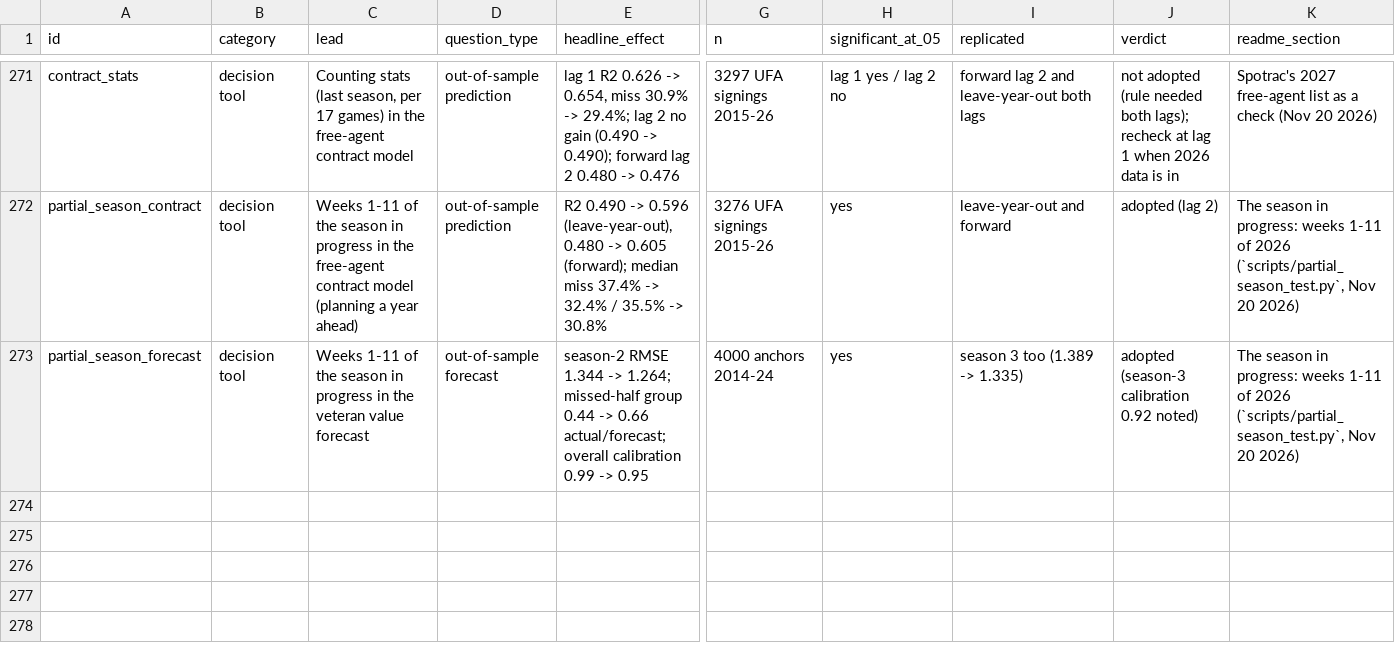
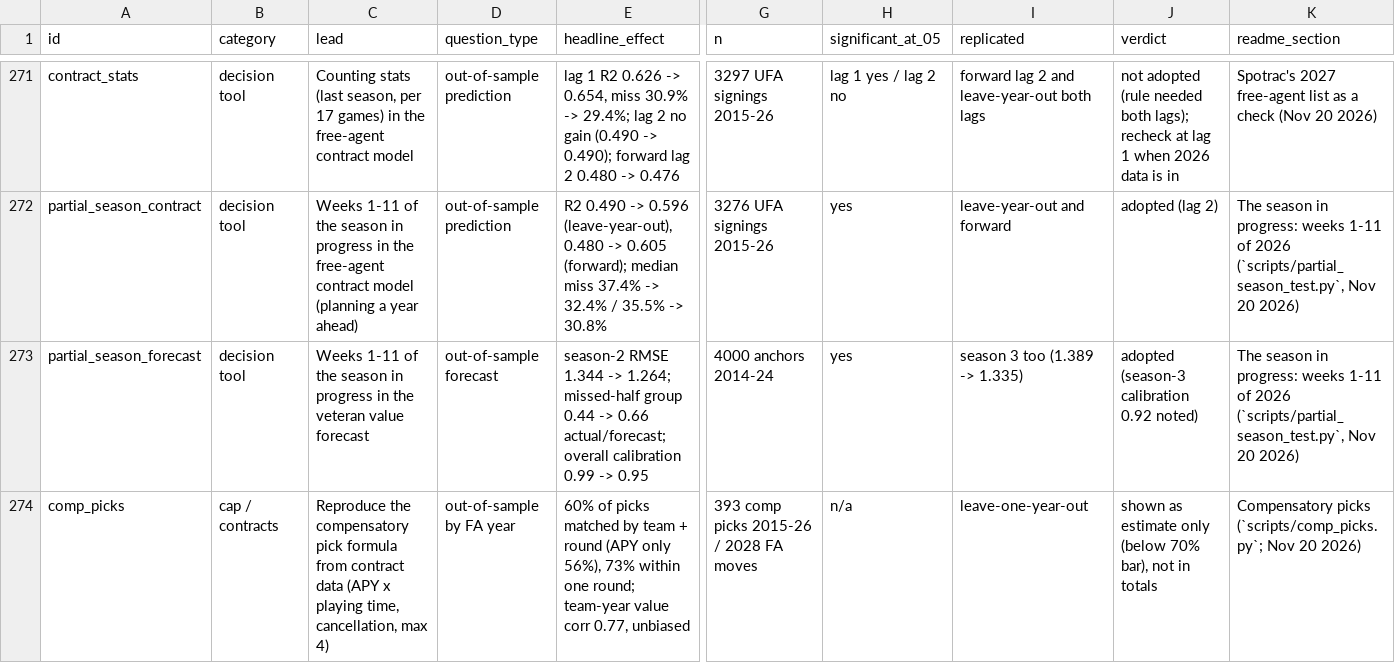
Before and after one commit to natecdavis/nfl-draft-model, a CSV file: reports/ledger.csv, drawn as a sheet; only a part is shown, gaps mark what is left out; rows hold the shown columns only; the diff names each change by its address in the sheet, - before the commit and + after, or states it on an @@ line.

```diff
--- a/reports/ledger.csv
+++ b/reports/ledger.csv
+row 274: comp_picks | cap / contracts | Reproduce the compensatory pick formula from contract data (APY x playing time, cancellation, max 4) | out-of-sample by FA year | 60% of picks matched by team + round (APY only 56%), 73% within one round; team-year value corr 0.77, unbiased | 393 comp picks 2015-26 / 2028 FA moves | n/a | leave-one-year-out | shown as estimate only (below 70% bar), not in totals | Compensatory picks (`scripts/comp_picks.py`; Nov 20 2026)
```
Also changed, not shown: 4 other files.
